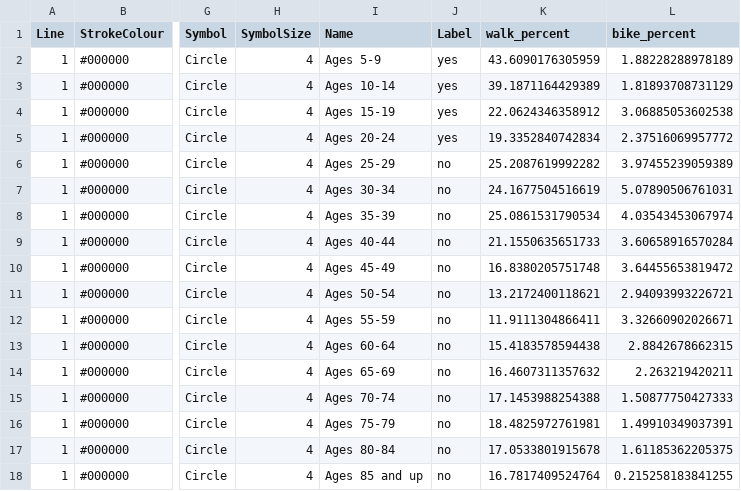
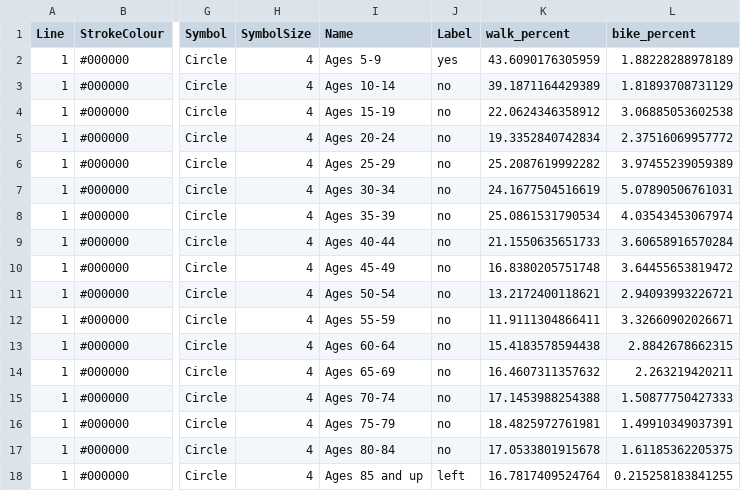
Before and after one commit to schoolofcities/transportation-tomorrow-survey, a CSV file: src/routes/mode-ternary/assets/modes_percent_age.csv, drawn as a sheet; only a part is shown, gaps mark what is left out; the diff names each change by its address in the sheet, - before the commit and + after, or states it on an @@ line.

```diff
--- a/src/routes/mode-ternary/assets/modes_percent_age.csv
+++ b/src/routes/mode-ternary/assets/modes_percent_age.csv
-J3:J5 (Label): yes
+J3:J5 (Label): no
-J18 (Label): no
+J18 (Label): left
```
Also changed, not shown: src/routes/mode-ternary/assets/modes_percent_age_gender.csv, src/routes/mode-ternary/assets/modes_percent_immigration.csv, 7 other files.
